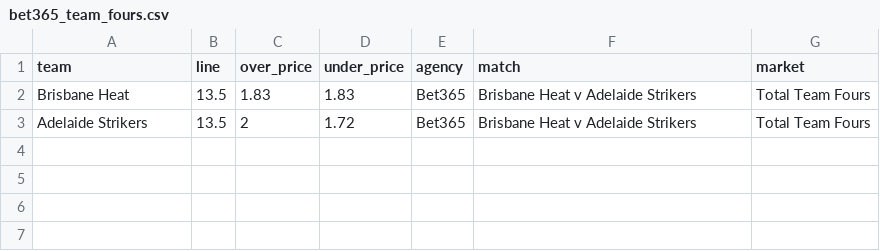
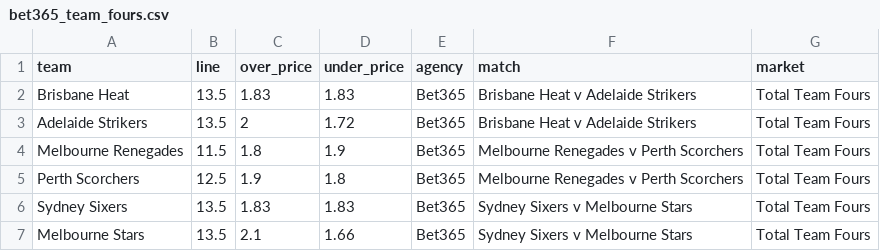
Before and after one commit to jamesbrown1417/Cricket-Analysis, a CSV file: Data/T20s/Big Bash/scraped_odds/bet365_team_fours.csv, drawn as a sheet.

```diff
--- a/Data/T20s/Big Bash/scraped_odds/bet365_team_fours.csv
+++ b/Data/T20s/Big Bash/scraped_odds/bet365_team_fours.csv
@@ -3 +3,5 @@ Brisbane Heat,13.5,1.83,1.83,Bet365,Brisbane Heat v Adelaide Strikers,Total Team
 Adelaide Strikers,13.5,2,1.72,Bet365,Brisbane Heat v Adelaide Strikers,Total Team Fours
+Melbourne Renegades,11.5,1.8,1.9,Bet365,Melbourne Renegades v Perth Scorchers,Total Team Fours
+Perth Scorchers,12.5,1.9,1.8,Bet365,Melbourne Renegades v Perth Scorchers,Total Team Fours
+Sydney Sixers,13.5,1.83,1.83,Bet365,Sydney Sixers v Melbourne Stars,Total Team Fours
+Melbourne Stars,13.5,2.1,1.66,Bet365,Sydney Sixers v Melbourne Stars,Total Team Fours
```
Also changed, not shown: Data/T20s/Big Bash/scraped_odds/bet365_team_sixes.csv, Data/T20s/Big Bash/scraped_odds/pointsbet_player_boundaries.csv, 47 other files.
